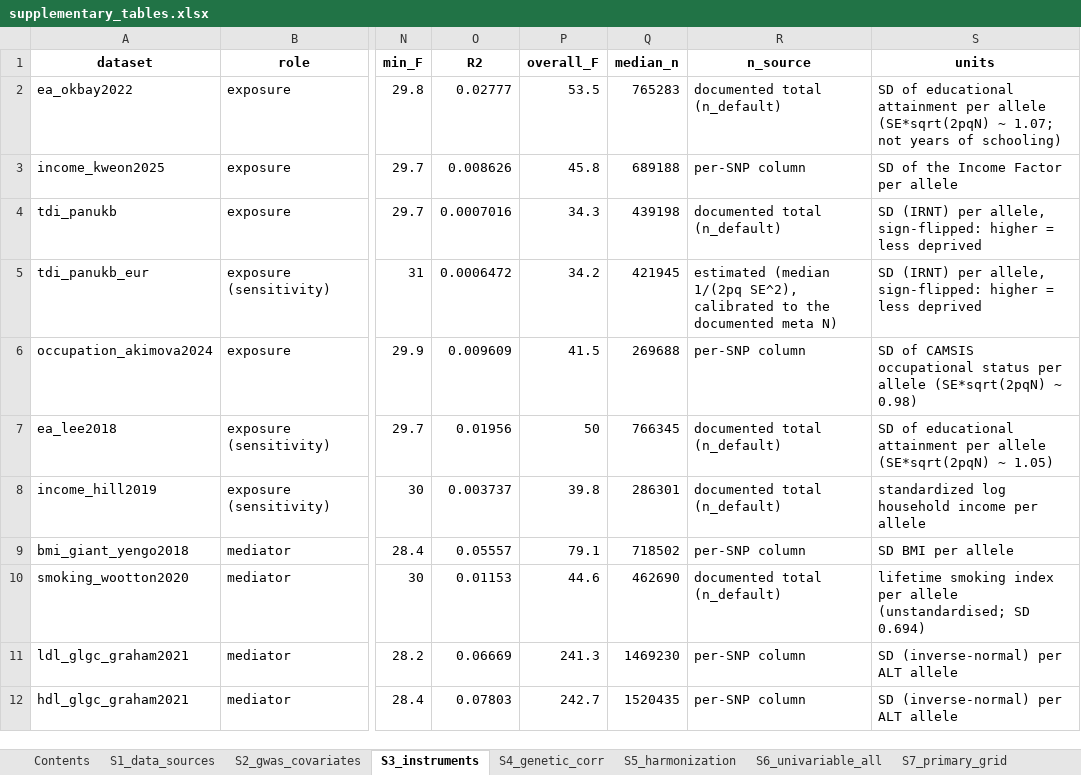
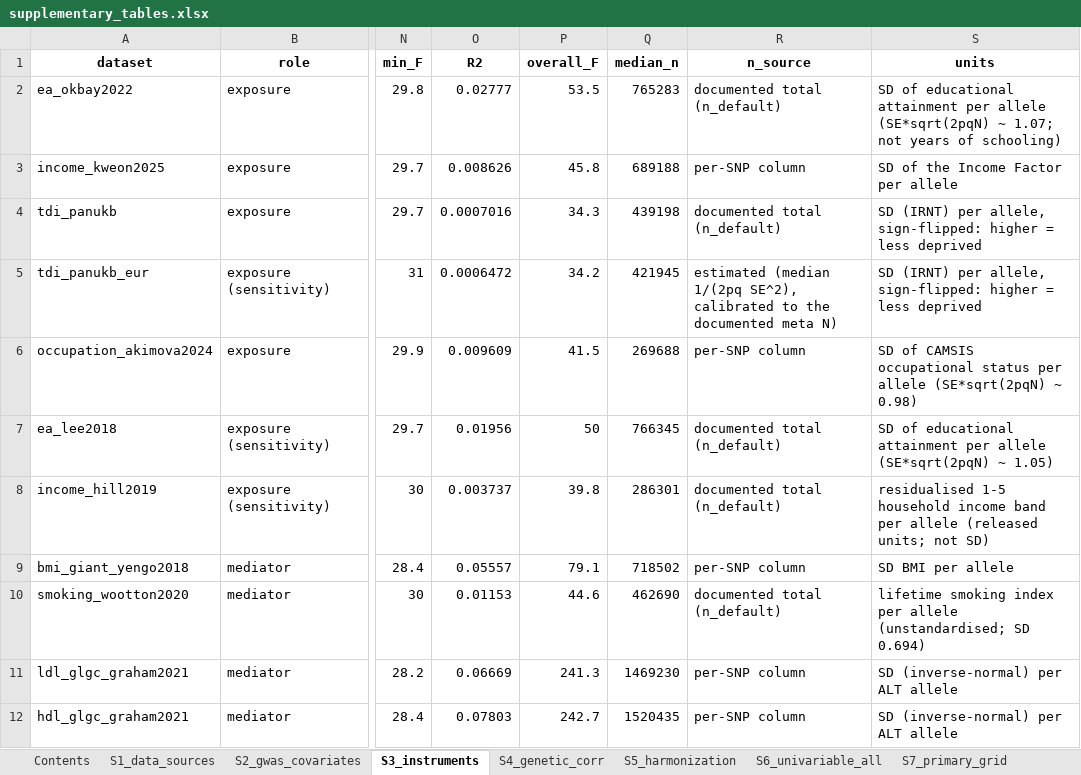
Before and after one commit to david-an-work/mr-ses-cvd-release, an Excel workbook: manuscript/supplementary_tables.xlsx, sheet S3_instruments, drawn as a sheet; only a part is shown, gaps mark what is left out; values as stored, in another font and other column widths than the file's, no borders; the diff names each change by its address in the sheet, - before the commit and + after, or states it on an @@ line.

Commit message:
Hill income unit label; source-log overlap and licence wording

```diff
--- a/manuscript/supplementary_tables.xlsx (sheet S3_instruments)
+++ b/manuscript/supplementary_tables.xlsx (sheet S3_instruments)
-S8 (units): standardized log household income per allele
+S8 (units): residualised 1-5 household income band per allele (released units; not SD)
```
Also changed, not shown: 4 other files.
